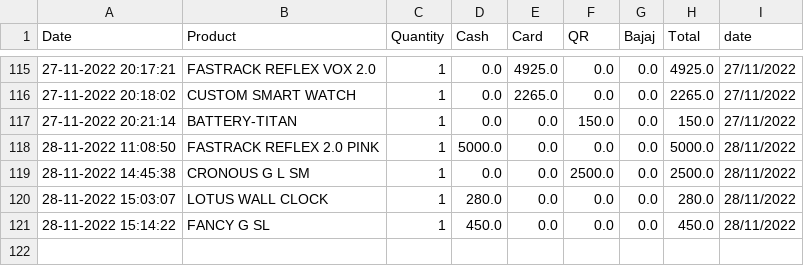
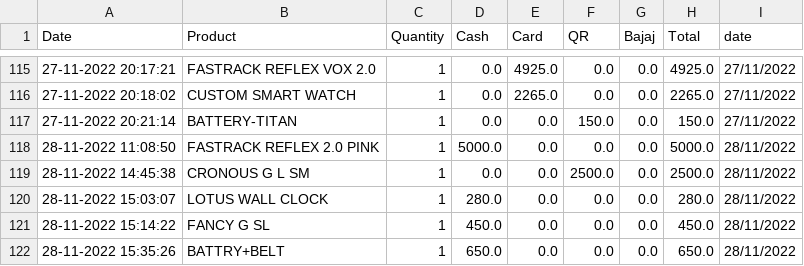
Before and after one commit to shilpa2806/Shop_Nandyal, a CSV file: data.csv, drawn as a sheet; only a part is shown, gaps mark what is left out.

Commit message:
committing files

```diff
--- a/data.csv
+++ b/data.csv
@@ -121 +121,2 @@ Date,Product,Quantity,Cash,Card,QR,Bajaj,Total,date
 28-11-2022 15:14:22,FANCY G SL,1,450.0,0.0,0.0,0.0,450.0,28/11/2022
+28-11-2022 15:35:26,BATTRY+BELT,1,650.0,0.0,0.0,0.0,650.0,28/11/2022
```
